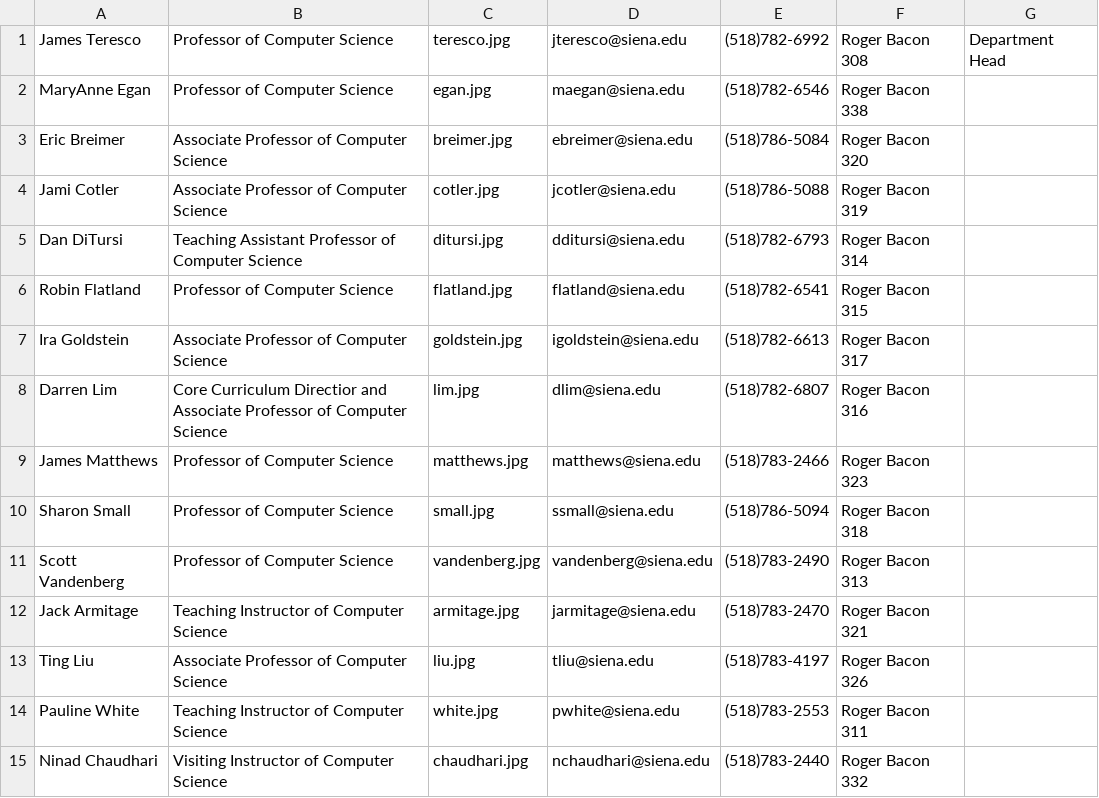
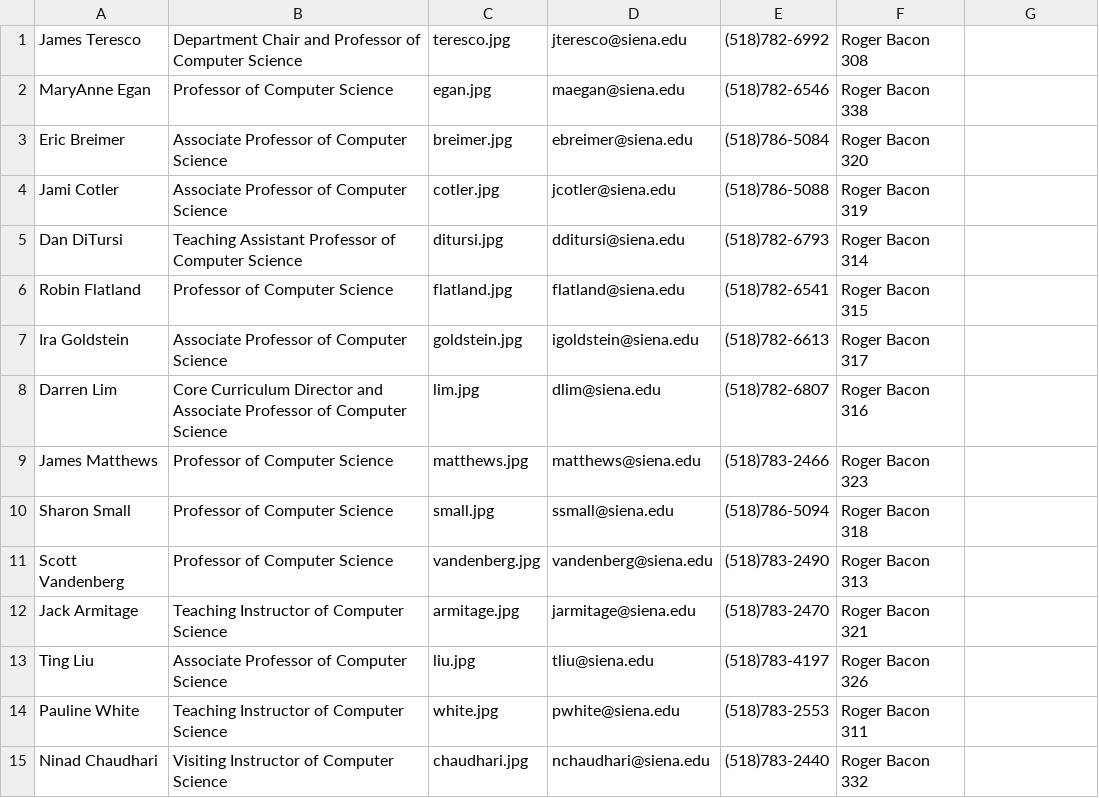
Before and after one commit to Spencer606/RB-Touchscreen, a CSV file: public_html/faculty.csv, drawn as a sheet.

Commit message:
Added font and changed the way department chair is listed

```diff
--- a/public_html/faculty.csv
+++ b/public_html/faculty.csv
@@ -1,2 +1,2 @@
-James Teresco,Professor of Computer Science,teresco.jpg,jteresco@siena.edu, (518)782-6992, Roger Bacon 308, Department Head
+James Teresco,Department Chair and Professor of Computer Science,teresco.jpg,jteresco@siena.edu, (518)782-6992, Roger Bacon 308
 MaryAnne Egan ,Professor of Computer Science,egan.jpg, maegan@siena.edu, (518)782-6546, Roger Bacon 338
@@ -7,3 +7,3 @@ Robin Flatland,Professor of Computer Science,flatland.jpg,flatland@siena.edu, (5
 Ira Goldstein,Associate Professor of Computer Science,goldstein.jpg,igoldstein@siena.edu, (518)782-6613, Roger Bacon 317
-Darren Lim,Core Curriculum Directior and Associate Professor of Computer Science,lim.jpg,dlim@siena.edu, (518)782-6807, Roger Bacon 316
+Darren Lim,Core Curriculum Director and Associate Professor of Computer Science,lim.jpg,dlim@siena.edu, (518)782-6807, Roger Bacon 316
 James Matthews,Professor of Computer Science,matthews.jpg,matthews@siena.edu, (518)783-2466, Roger Bacon 323
```
Also changed, not shown: 2 other files.
